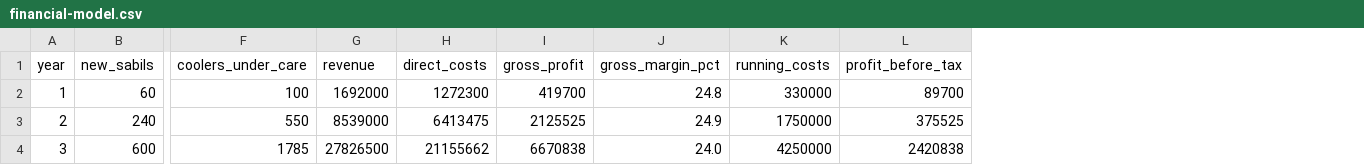
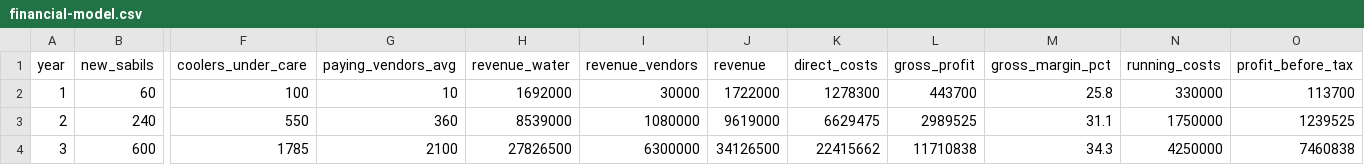
Before and after one commit to iamarwan/CoolMan, a CSV file: docs/master-plan/financial-model.csv, drawn as a sheet; only a part is shown, gaps mark what is left out; addresses are those after the commit; the diff names each change by its address in the sheet, - before the commit and + after, or states it on an @@ line.

```diff
--- a/docs/master-plan/financial-model.csv
+++ b/docs/master-plan/financial-model.csv
+column G (paying_vendors_avg), rows 2-4: 10 | 360 | 2100
+column H (revenue_water), rows 2-4: 1692000 | 8539000 | 27826500
+column I (revenue_vendors), rows 2-4: 30000 | 1080000 | 6300000
-J2 (revenue): 1692000
+J2 (revenue): 1722000
-K2 (direct_costs): 1272300
+K2 (direct_costs): 1278300
-L2 (gross_profit): 419700
+L2 (gross_profit): 443700
-M2 (gross_margin_pct): 24.8
+M2 (gross_margin_pct): 25.8
-O2 (profit_before_tax): 89700
+O2 (profit_before_tax): 113700
-J3 (revenue): 8539000
+J3 (revenue): 9619000
-K3 (direct_costs): 6413475
+K3 (direct_costs): 6629475
-L3 (gross_profit): 2125525
+L3 (gross_profit): 2989525
-M3 (gross_margin_pct): 24.9
+M3 (gross_margin_pct): 31.1
-O3 (profit_before_tax): 375525
+O3 (profit_before_tax): 1239525
-J4 (revenue): 27826500
+J4 (revenue): 34126500
-K4 (direct_costs): 21155662
+K4 (direct_costs): 22415662
-L4 (gross_profit): 6670838
+L4 (gross_profit): 11710838
-M4 (gross_margin_pct): 24.0
+M4 (gross_margin_pct): 34.3
-O4 (profit_before_tax): 2420838
+O4 (profit_before_tax): 7460838
```
Also changed, not shown: 5 other files.
